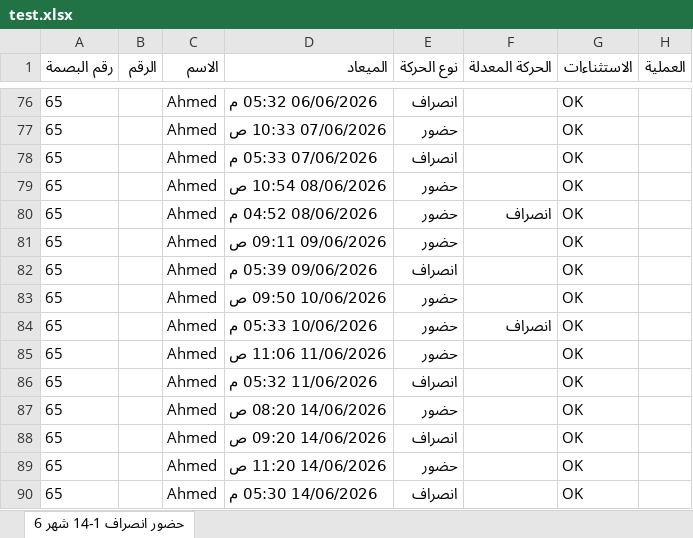
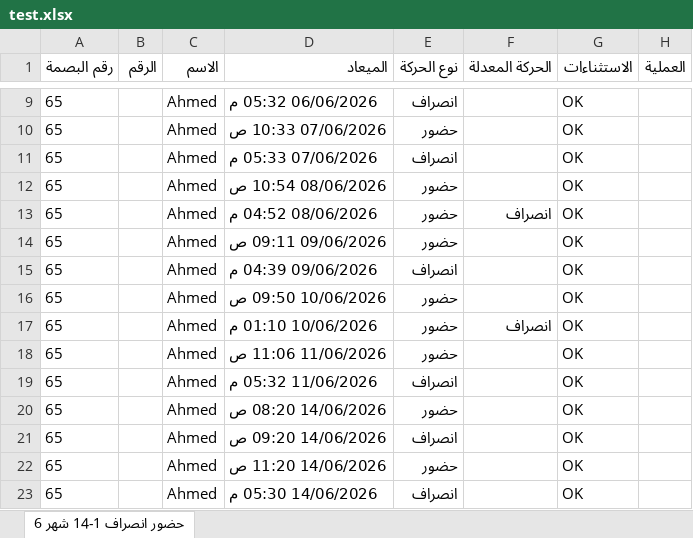
Before and after one commit to ahmadhossam24/payroll_best, an Excel workbook: test.xlsx, sheet حضور انصراف 1-14 شهر 6, drawn as a sheet; only a part is shown, gaps mark what is left out; values as stored, in another font and other column widths than the file's, no borders; addresses are those after the commit; the diff covers the shown part only; the diff names each change by its address in the sheet, - before the commit and + after, or states it on an @@ line.

```diff
--- a/test.xlsx (sheet حضور انصراف 1-14 شهر 6)
+++ b/test.xlsx (sheet حضور انصراف 1-14 شهر 6)
-D15 (الميعاد): 09/06/2026 05:39 م
+D15 (الميعاد): 09/06/2026 04:39 م
-D17 (الميعاد): 10/06/2026 05:33 م
+D17 (الميعاد): 10/06/2026 01:10 م
```
Also changed, not shown: 16 added rows, 56 removed rows and 11 moved rows elsewhere in this sheet, حضور انصراف 1-14 شهر 6.xlsx, 3 other files.
